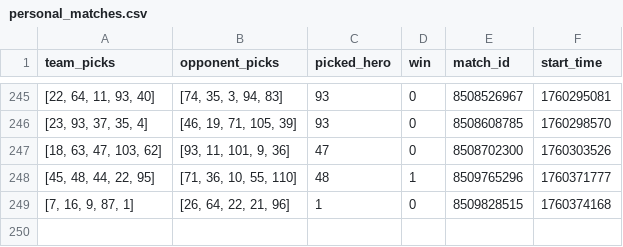
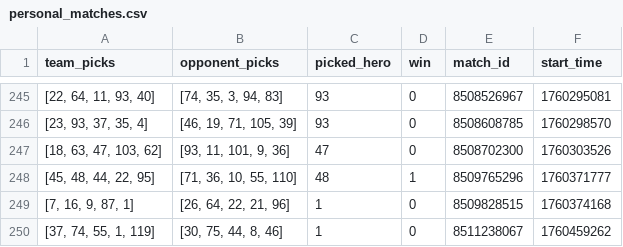
Before and after one commit to Oleksii-Kutsenko/dota-picker, a CSV file: dota_hero_picker/matches/personal_matches.csv, drawn as a sheet; only a part is shown, gaps mark what is left out; the diff names each change by its address in the sheet, - before the commit and + after, or states it on an @@ line.

```diff
--- a/dota_hero_picker/matches/personal_matches.csv
+++ b/dota_hero_picker/matches/personal_matches.csv
+row 250: [37, 74, 55, 1, 119] | [30, 75, 44, 8, 46] | 1 | 0 | 8511238067 | 1760459262
```
Also changed, not shown: 6 other files.
